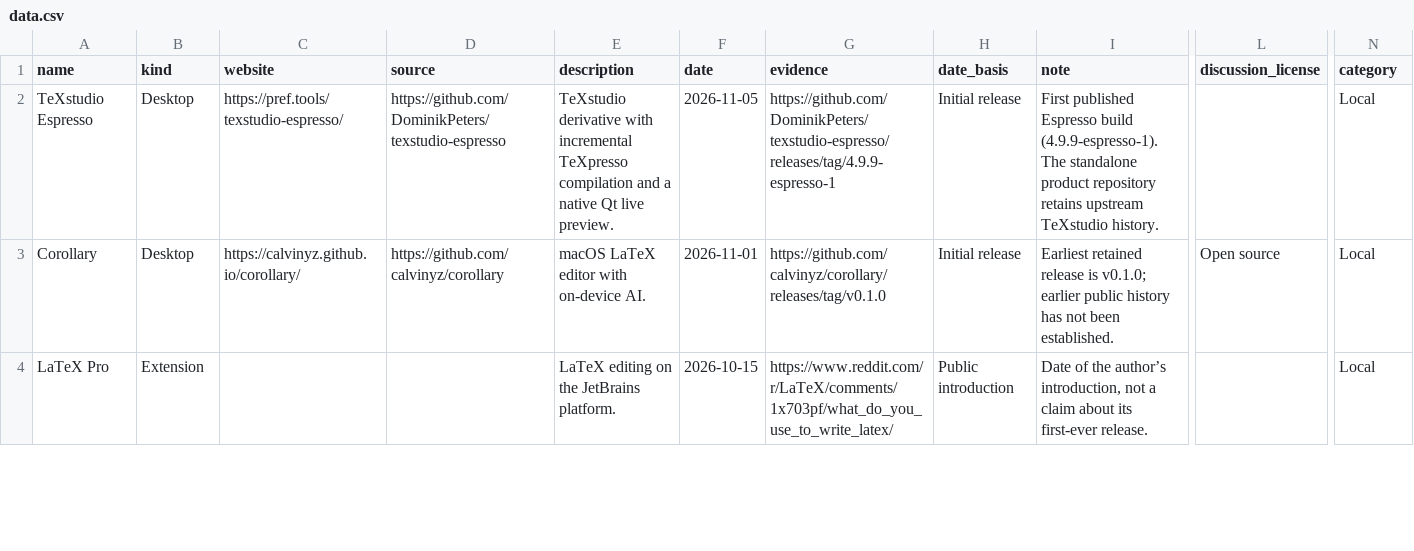
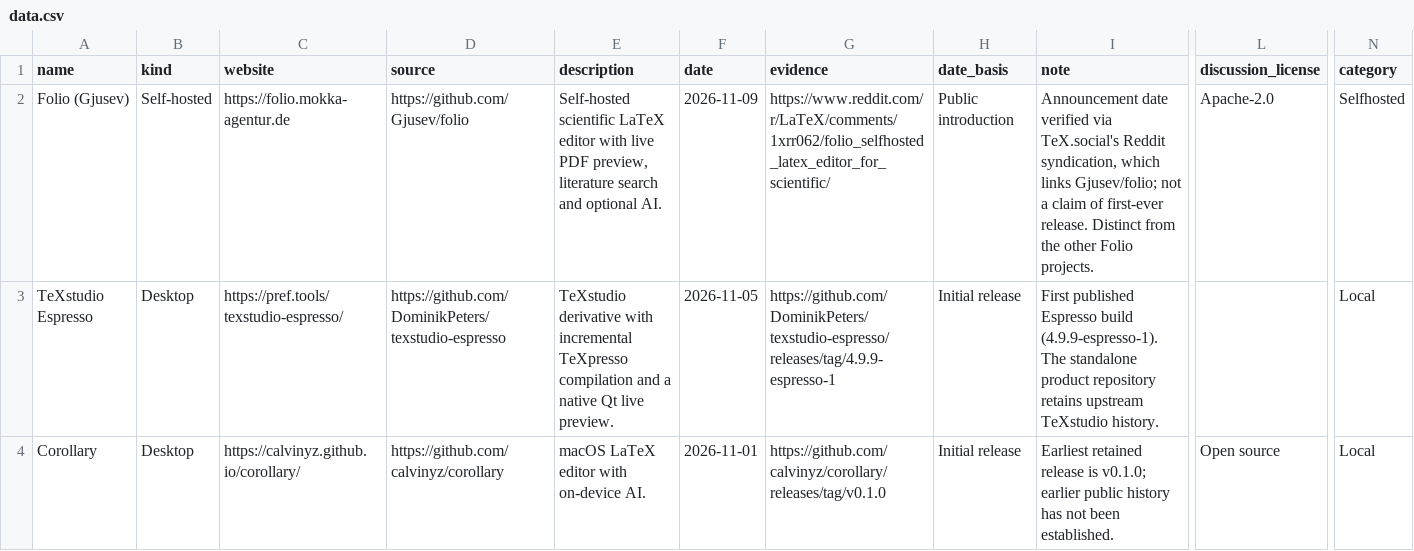
Before and after one commit to ayaka-notes/days-since-last-latex-editor, a CSV file: data.csv, drawn as a sheet; only a part is shown, gaps mark what is left out; the shorter side is filled out with more unchanged rows; rows hold the shown columns only; the diff names each change by its address in the sheet, - before the commit and + after, or states it on an @@ line.

Commit message:
Add Gjusev Folio with November 9 public introduction

```diff
--- a/data.csv
+++ b/data.csv
+row 2: Folio (Gjusev) | Self-hosted | https://folio.mokka-agentur.de | https://github.com/Gjusev/folio | Self-hosted scientific LaTeX editor with live PDF preview, literature search and optional AI. | 2026-11-09 | https://www.reddit.com/r/LaTeX/comments/1xrr062/folio_selfhosted_latex_editor_for_scientific/ | Public introduction | Announcement date verified via TeX.social's Reddit syndication, which links Gjusev/folio; not a claim of first-ever release. Distinct from the other Folio projects. | Apache-2.0 | Selfhosted
```
